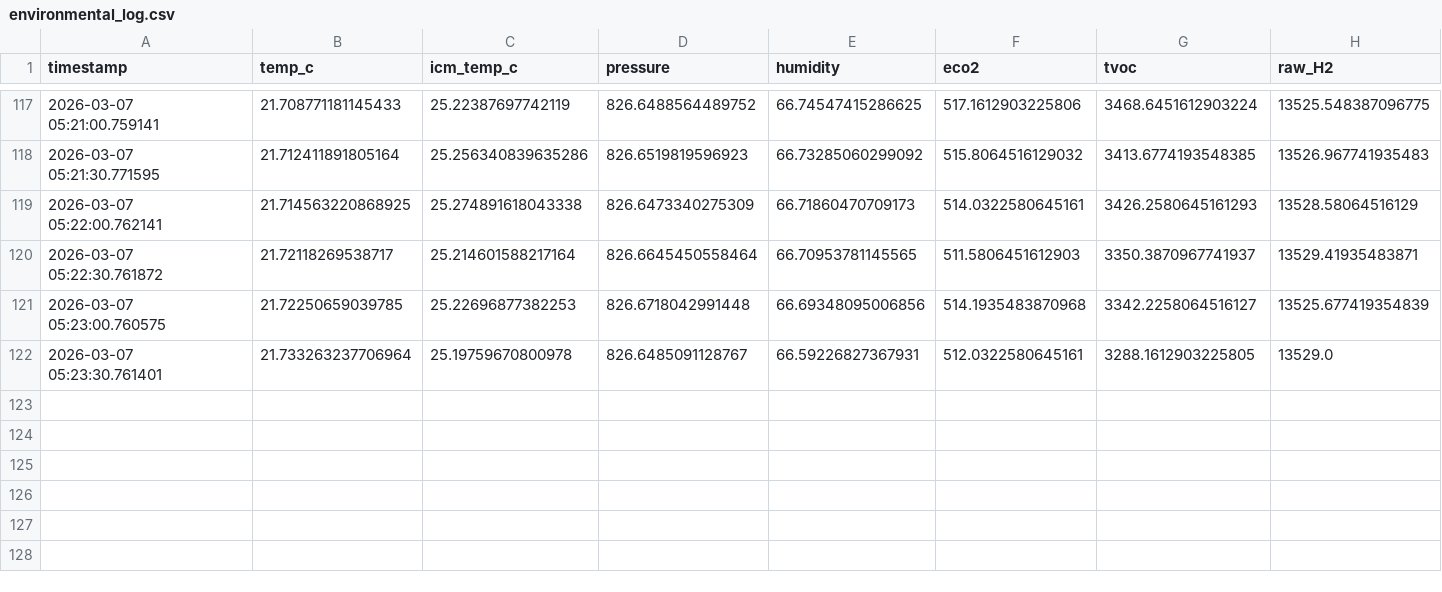
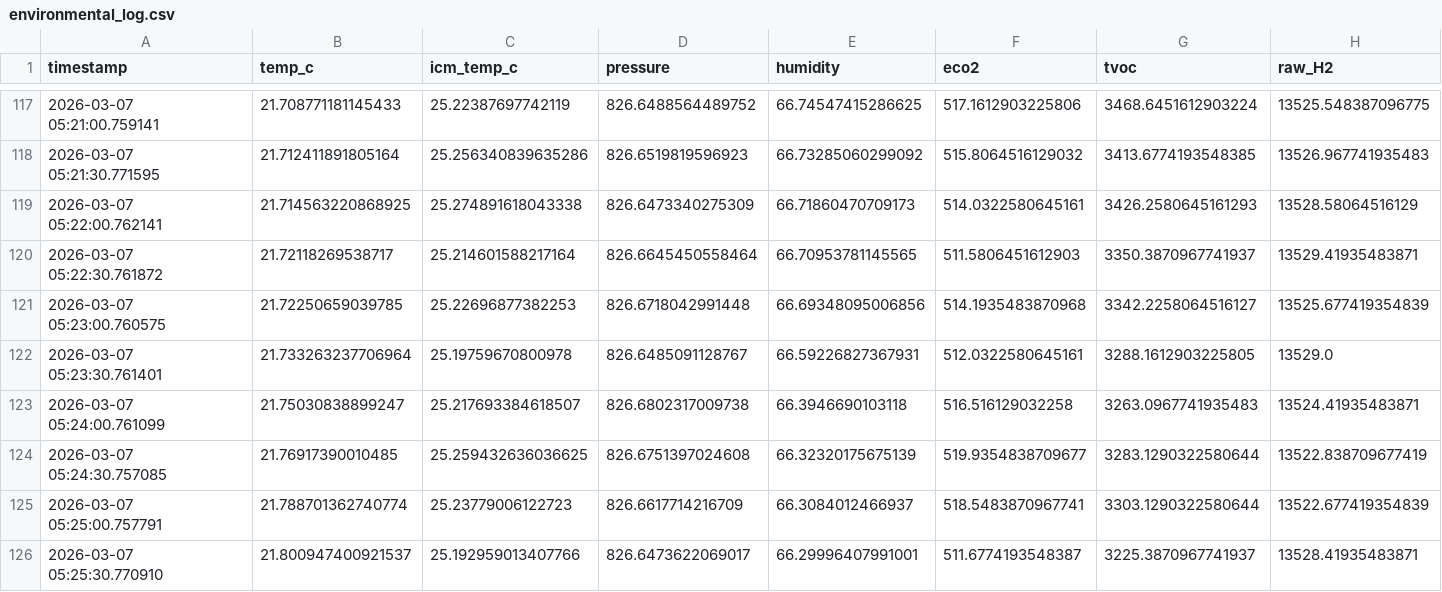
Before and after one commit to jettbrister/RPi_Sensors, a CSV file: environmental_log.csv, drawn as a sheet; only a part is shown, gaps mark what is left out; rows hold the shown columns only; the diff names each change by its address in the sheet, - before the commit and + after, or states it on an @@ line.

Commit message:
pull logs

```diff
--- a/environmental_log.csv
+++ b/environmental_log.csv
+row 123: 2026-03-07 05:24:00.761099 | 21.75030838899247 | 25.217693384618507 | 826.6802317009738 | 66.3946690103118 | 516.516129032258 | 3263.0967741935483 | 13524.41935483871
+row 124: 2026-03-07 05:24:30.757085 | 21.76917390010485 | 25.259432636036625 | 826.6751397024608 | 66.32320175675139 | 519.9354838709677 | 3283.1290322580644 | 13522.838709677419
+row 125: 2026-03-07 05:25:00.757791 | 21.788701362740774 | 25.23779006122723 | 826.6617714216709 | 66.3084012466937 | 518.5483870967741 | 3303.1290322580644 | 13522.677419354839
+row 126: 2026-03-07 05:25:30.770910 | 21.800947400921537 | 25.192959013407766 | 826.6473622069017 | 66.29996407991001 | 511.6774193548387 | 3225.3870967741937 | 13528.41935483871
```
